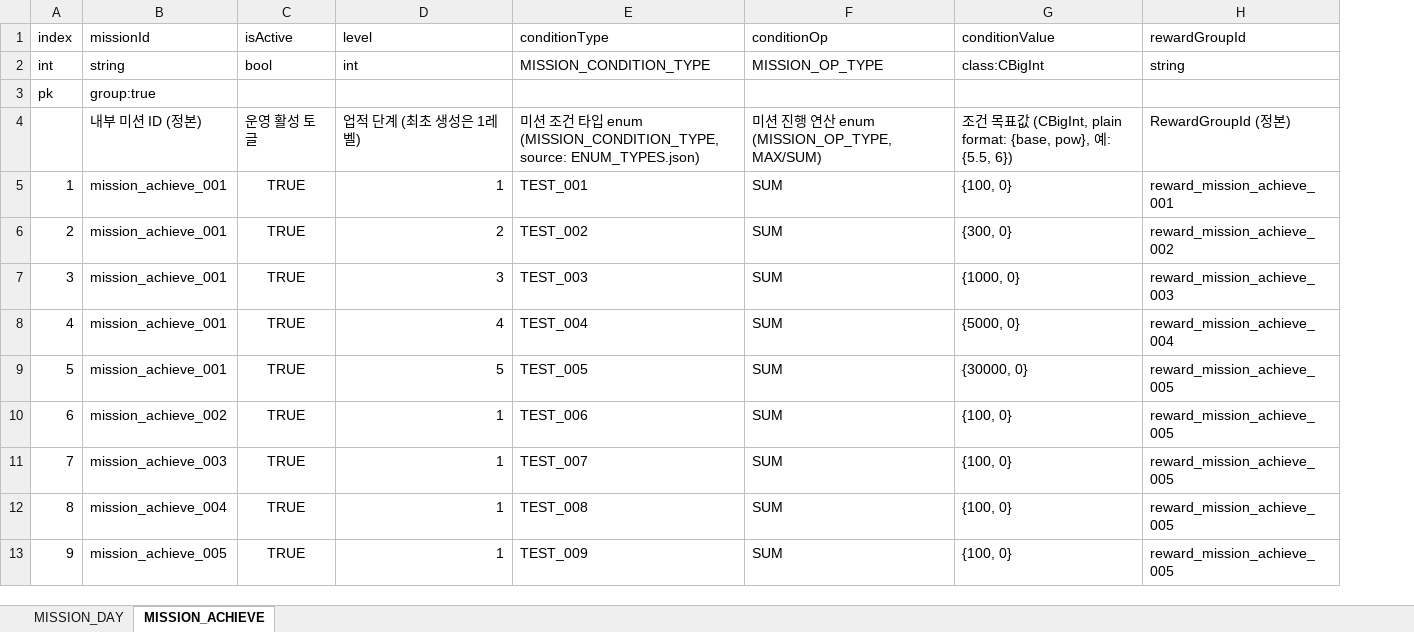
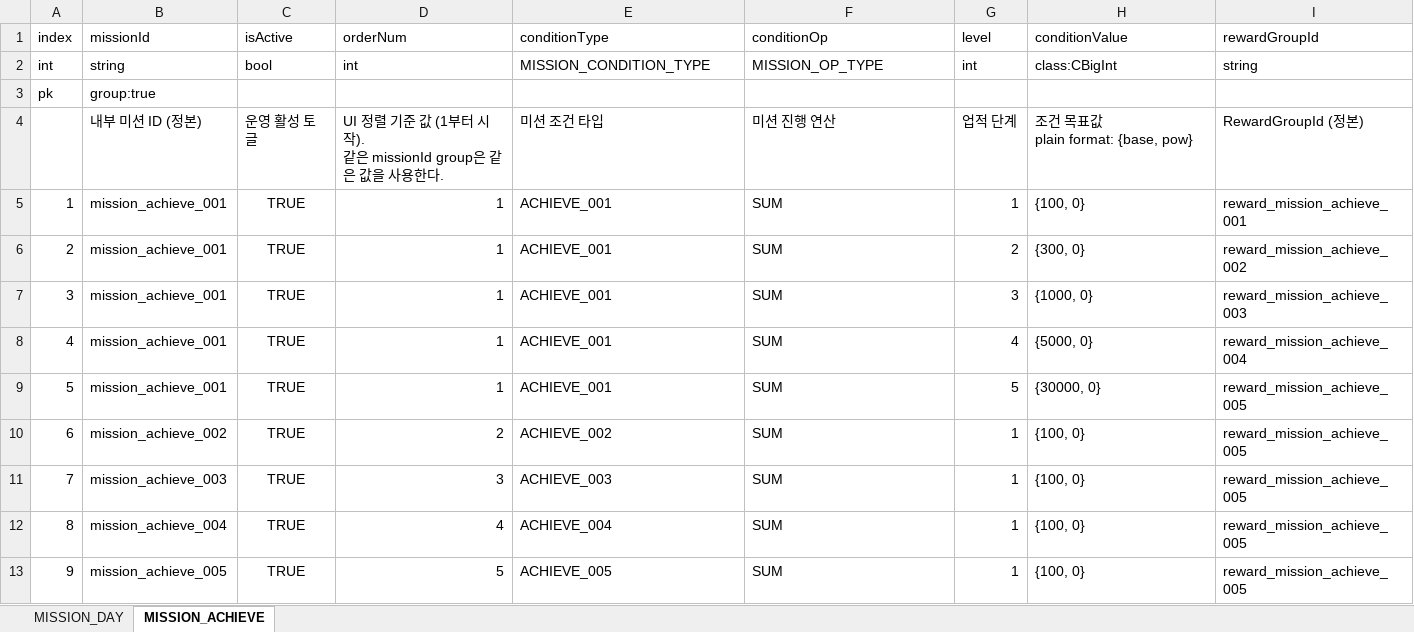
Before and after one commit to devwinsoft/devian, an Excel workbook: input/Domains/Game/MissionTable.xlsx, sheet MISSION_ACHIEVE, drawn as a sheet; values as stored, in another font and other column widths than the file's, no borders; removed rows and columns are numbered as before the commit, all else as after; ↵ is a line break in a cell; the diff names each change by its address in the sheet, - before the commit and + after, or states it on an @@ line.

```diff
--- a/input/Domains/Game/MissionTable.xlsx (sheet MISSION_ACHIEVE)
+++ b/input/Domains/Game/MissionTable.xlsx (sheet MISSION_ACHIEVE)
+column G (level), row 2: int; rows 5-13: 1 | 2 | 3 | 4 | 5 | 1 | 1 | 1 | 1
-D1: level
+D1: orderNum
-row 4:  | 내부 미션 ID (정본) | 운영 활성 토글 | 업적 단계 (최초 생성은 1레벨) | 미션 조건 타입 enum (MISSION_CONDITION_TYPE, source: ENUM_TYPES.json) | 미션 진행 연산 enum (MISSION_OP_TYPE, MAX/SUM) | 조건 목표값 (CBigInt, plain format: {base, pow}, 예: {5.5, 6}) | RewardGroupId (정본)
+row 4:  | 내부 미션 ID (정본) | 운영 활성 토글 | UI 정렬 기준 값 (1부터 시작). ↵ 같은 missionId group은 같은 값을 사용한다. | 미션 조건 타입 | 미션 진행 연산 | 업적 단계 | 조건 목표값 ↵ plain format: {base, pow} | RewardGroupId (정본)
-E5 (conditionType): TEST_001
+E5 (conditionType): ACHIEVE_001
-D6 (orderNum): 2
+D6 (orderNum): 1
-E6 (conditionType): TEST_002
+E6 (conditionType): ACHIEVE_001
-D7 (orderNum): 3
+D7 (orderNum): 1
-E7 (conditionType): TEST_003
+E7 (conditionType): ACHIEVE_001
-D8 (orderNum): 4
+D8 (orderNum): 1
-E8 (conditionType): TEST_004
+E8 (conditionType): ACHIEVE_001
-D9 (orderNum): 5
+D9 (orderNum): 1
-E9 (conditionType): TEST_005
+E9 (conditionType): ACHIEVE_001
-D10 (orderNum): 1
+D10 (orderNum): 2
-E10 (conditionType): TEST_006
+E10 (conditionType): ACHIEVE_002
-D11 (orderNum): 1
+D11 (orderNum): 3
-E11 (conditionType): TEST_007
+E11 (conditionType): ACHIEVE_003
-D12 (orderNum): 1
+D12 (orderNum): 4
-E12 (conditionType): TEST_008
+E12 (conditionType): ACHIEVE_004
-D13 (orderNum): 1
+D13 (orderNum): 5
-E13 (conditionType): TEST_009
+E13 (conditionType): ACHIEVE_005
```
Also changed, not shown: sheet MISSION_DAY, input/Domains/Common/CommonTable.xlsx, 40 other files.
